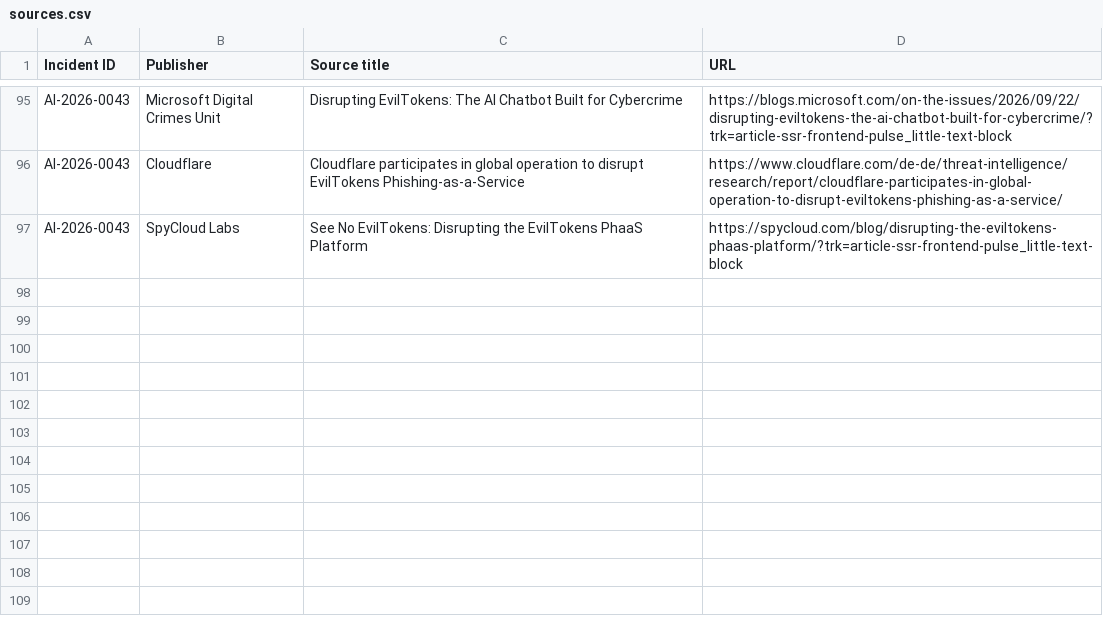
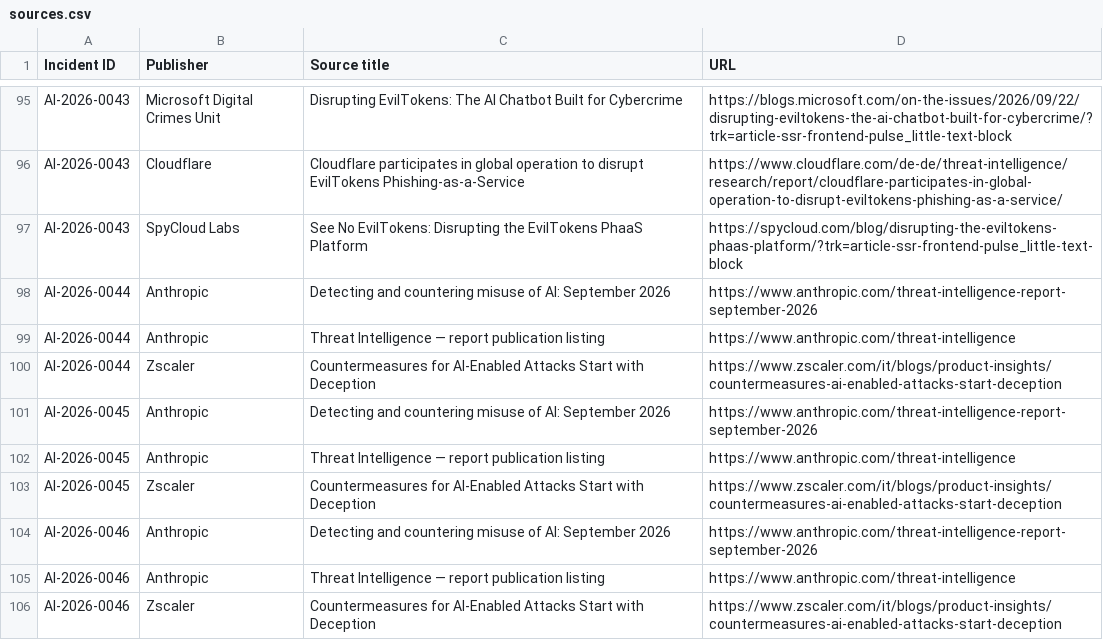
Before and after one commit to KUNALSINGH9373/rogue-ai, a CSV file: data/sources.csv, drawn as a sheet; only a part is shown, gaps mark what is left out.

```diff
--- a/data/sources.csv
+++ b/data/sources.csv
@@ -97 +97,10 @@ AI-2026-0043,Cloudflare,Cloudflare participates in global operation to disrupt E
 AI-2026-0043,SpyCloud Labs,See No EvilTokens: Disrupting the EvilTokens PhaaS Platform,https://spycloud.com/blog/disrupting-the-eviltokens-phaas-platform/?trk=article-ssr-frontend-pulse_little-text-block
+AI-2026-0044,Anthropic,Detecting and countering misuse of AI: September 2026,https://www.anthropic.com/threat-intelligence-report-september-2026
+AI-2026-0044,Anthropic,Threat Intelligence — report publication listing,https://www.anthropic.com/threat-intelligence
+AI-2026-0044,Zscaler,Countermeasures for AI-Enabled Attacks Start with Deception,https://www.zscaler.com/it/blogs/product-insights/countermeasures-ai-enabled-attacks-start-deception
+AI-2026-0045,Anthropic,Detecting and countering misuse of AI: September 2026,https://www.anthropic.com/threat-intelligence-report-september-2026
+AI-2026-0045,Anthropic,Threat Intelligence — report publication listing,https://www.anthropic.com/threat-intelligence
+AI-2026-0045,Zscaler,Countermeasures for AI-Enabled Attacks Start with Deception,https://www.zscaler.com/it/blogs/product-insights/countermeasures-ai-enabled-attacks-start-deception
+AI-2026-0046,Anthropic,Detecting and countering misuse of AI: September 2026,https://www.anthropic.com/threat-intelligence-report-september-2026
+AI-2026-0046,Anthropic,Threat Intelligence — report publication listing,https://www.anthropic.com/threat-intelligence
+AI-2026-0046,Zscaler,Countermeasures for AI-Enabled Attacks Start with Deception,https://www.zscaler.com/it/blogs/product-insights/countermeasures-ai-enabled-attacks-start-deception
```
Also changed, not shown: data/incidents.csv.
